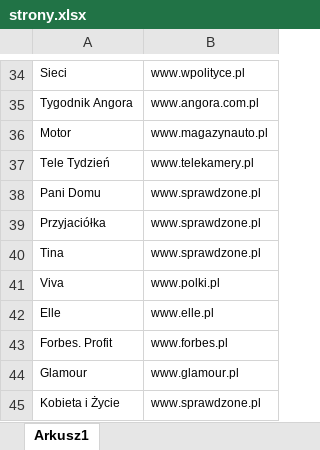
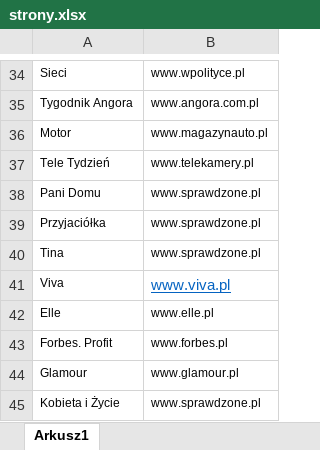
Before and after one commit to inkub99/TR_PBC, an Excel workbook: strony.xlsx, sheet Arkusz1, drawn as a sheet; only a part is shown, gaps mark what is left out; values as stored, in another font and other column widths than the file's, no borders; the diff names each change by its address in the sheet, - before the commit and + after, or states it on an @@ line.

Commit message:
ch

```diff
--- a/strony.xlsx (sheet Arkusz1)
+++ b/strony.xlsx (sheet Arkusz1)
-B41: www.polki.pl
+B41: www.viva.pl
@@ B41 underline: off → on, text colour: black → #0563C1, text size: larger @@
```
